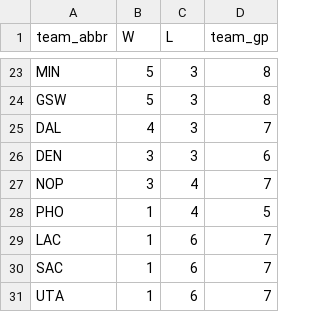
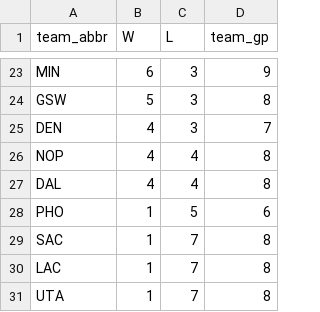
Before and after one commit to entropyisrude/nba-luck-adjustment, a CSV file: data/bbref_team_gp_2627.csv, drawn as a sheet; only a part is shown, gaps mark what is left out; removed rows and columns are numbered as before the commit, all else as after; the diff covers the shown part only; the diff names each change by its address in the sheet, - before the commit and + after, or states it on an @@ line.

```diff
--- a/data/bbref_team_gp_2627.csv
+++ b/data/bbref_team_gp_2627.csv
-B23 (W): 5
+B23 (W): 6
-D23 (team_gp): 8
+D23 (team_gp): 9
-row 25: DAL | 4 | 3 | 7
-B25:B26 (W): 3
+B25:B26 (W): 4
-D25 (team_gp): 6
+D25 (team_gp): 7
-D26 (team_gp): 7
+D26 (team_gp): 8
+row 27: DAL | 4 | 4 | 8
-C28 (L): 4
+C28 (L): 5
-D28 (team_gp): 5
+D28 (team_gp): 6
-row 29: LAC | 1 | 6 | 7
-C29 (L): 6
+C29 (L): 7
-D29 (team_gp): 7
+D29 (team_gp): 8
+row 30: LAC | 1 | 7 | 8
-C31 (L): 6
+C31 (L): 7
-D31 (team_gp): 7
+D31 (team_gp): 8
```
Also changed, not shown: 7 added rows, 7 removed rows and 24 edited cells elsewhere in this file, data/bbref_advanced_2627.csv, data/player_onoff_history.csv, 29 other files.
